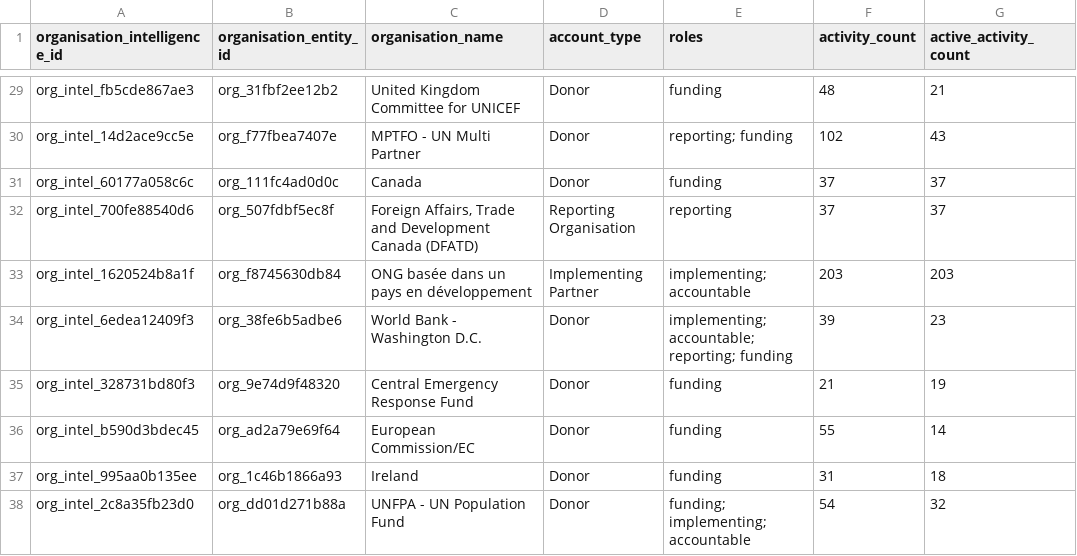
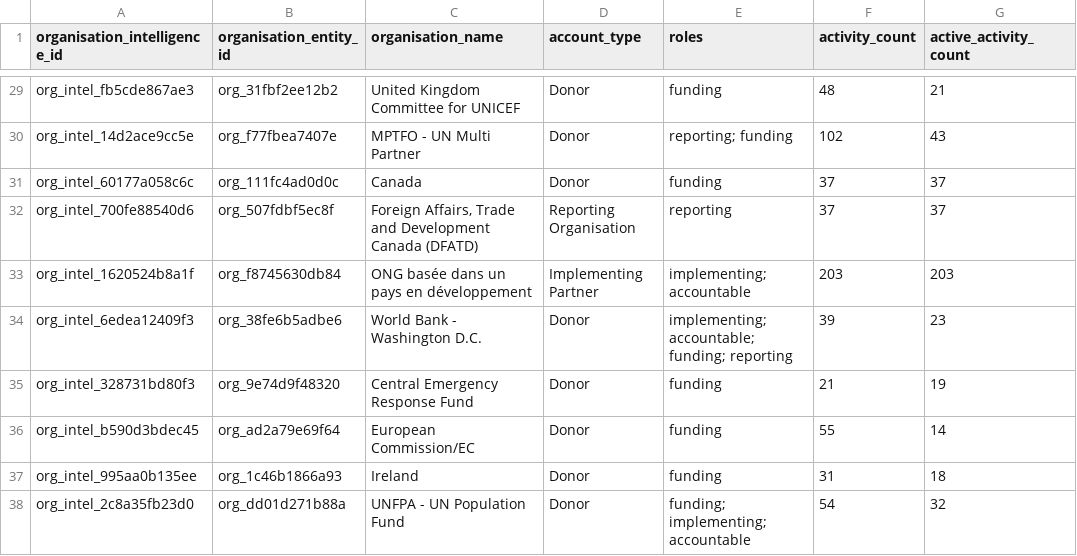
Before and after one commit to ogmomanyi/health-infra-tracker, a CSV file: data/organisation_intelligence.csv, drawn as a sheet; only a part is shown, gaps mark what is left out; the diff covers the shown part only; the diff names each change by its address in the sheet, - before the commit and + after, or states it on an @@ line.

```diff
--- a/data/organisation_intelligence.csv
+++ b/data/organisation_intelligence.csv
-E34 (roles): implementing; accountable; reporting; funding
+E34 (roles): implementing; accountable; funding; reporting
```
Also changed, not shown: 1 added row, 1 removed row and 13 edited cells elsewhere in this file, data/activity_countries.csv, data/donor_intelligence.csv, 28 other files.
